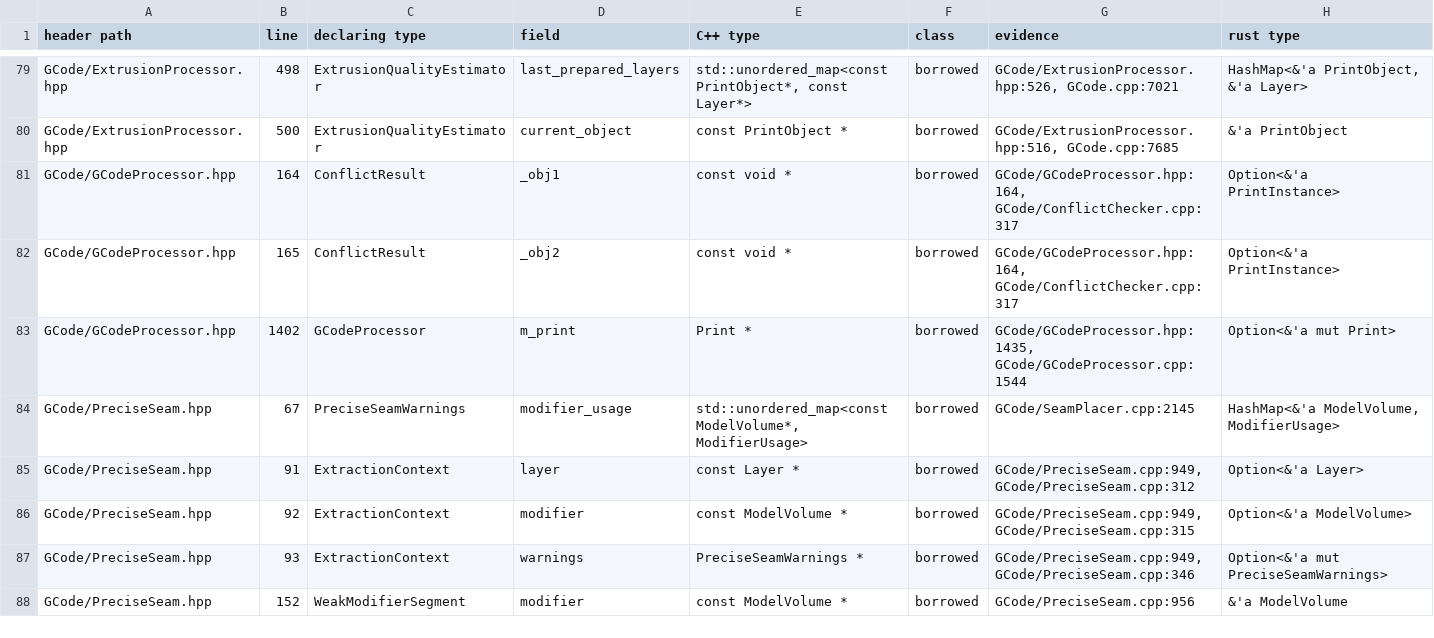
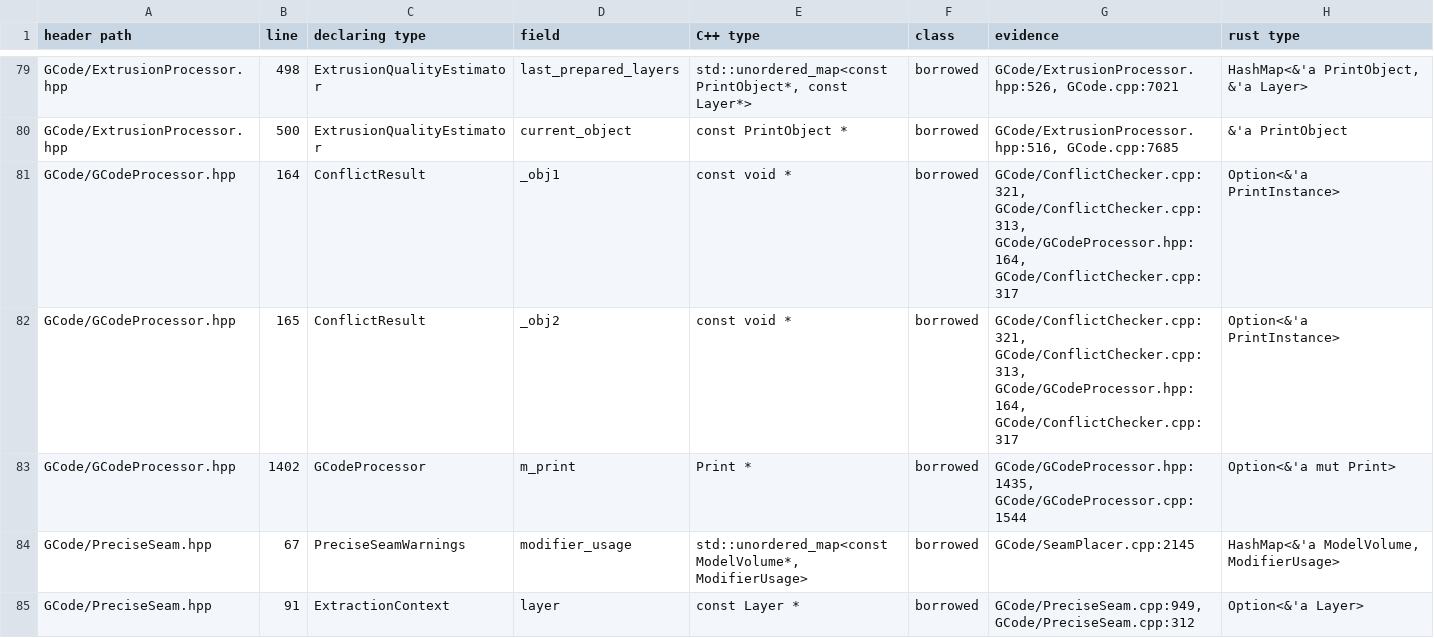
Before and after one commit to bruk-io/grampus, a TSV file: port/ownership.tsv, drawn as a sheet; only a part is shown, gaps mark what is left out; the shorter side is filled out with more unchanged rows.

```diff
--- a/port/ownership.tsv
+++ b/port/ownership.tsv
@@ -80,4 +80,4 @@ GCode/ExtrusionProcessor.hpp	498	ExtrusionQualityEstimator	last_prepared_layers
 GCode/ExtrusionProcessor.hpp	500	ExtrusionQualityEstimator	current_object	const PrintObject *	borrowed	GCode/ExtrusionProcessor.hpp:516, GCode.cpp:7685	&'a PrintObject
-GCode/GCodeProcessor.hpp	164	ConflictResult	_obj1	const void *	borrowed	GCode/GCodeProcessor.hpp:164, GCode/ConflictChecker.cpp:317	Option<&'a PrintInstance>
-GCode/GCodeProcessor.hpp	165	ConflictResult	_obj2	const void *	borrowed	GCode/GCodeProcessor.hpp:164, GCode/ConflictChecker.cpp:317	Option<&'a PrintInstance>
+GCode/GCodeProcessor.hpp	164	ConflictResult	_obj1	const void *	borrowed	GCode/ConflictChecker.cpp:321, GCode/ConflictChecker.cpp:313, GCode/GCodeProcessor.hpp:164, GCode/ConflictChecker.cpp:317	Option<&'a PrintInstance>
+GCode/GCodeProcessor.hpp	165	ConflictResult	_obj2	const void *	borrowed	GCode/ConflictChecker.cpp:321, GCode/ConflictChecker.cpp:313, GCode/GCodeProcessor.hpp:164, GCode/ConflictChecker.cpp:317	Option<&'a PrintInstance>
 GCode/GCodeProcessor.hpp	1402	GCodeProcessor	m_print	Print *	borrowed	GCode/GCodeProcessor.hpp:1435, GCode/GCodeProcessor.cpp:1544	Option<&'a mut Print>
```
